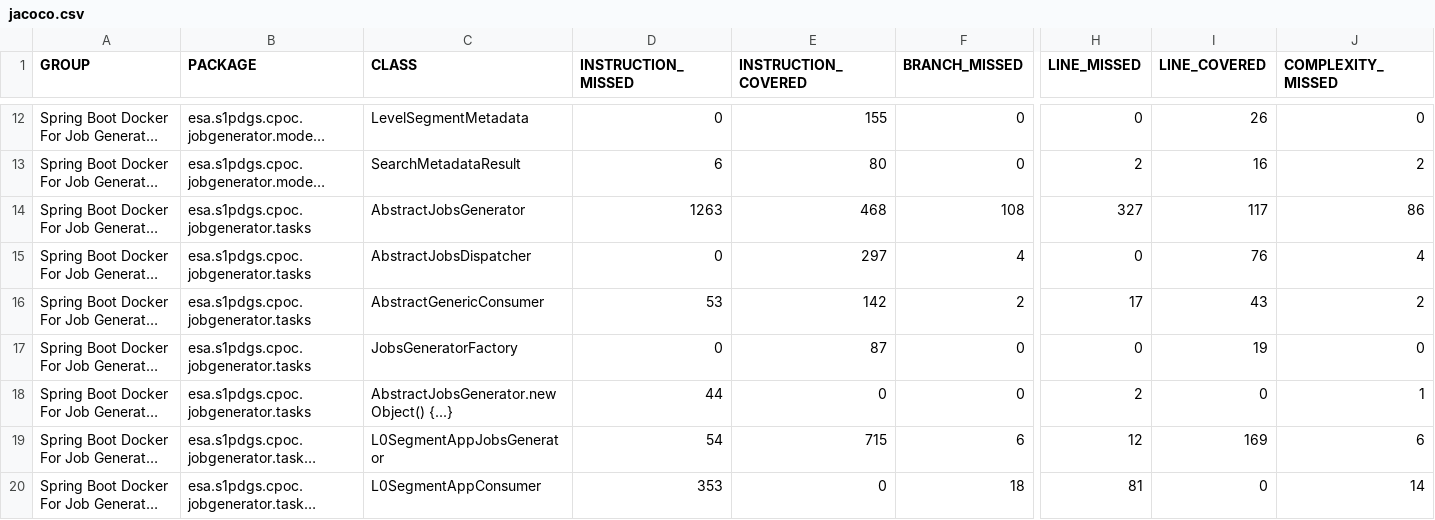
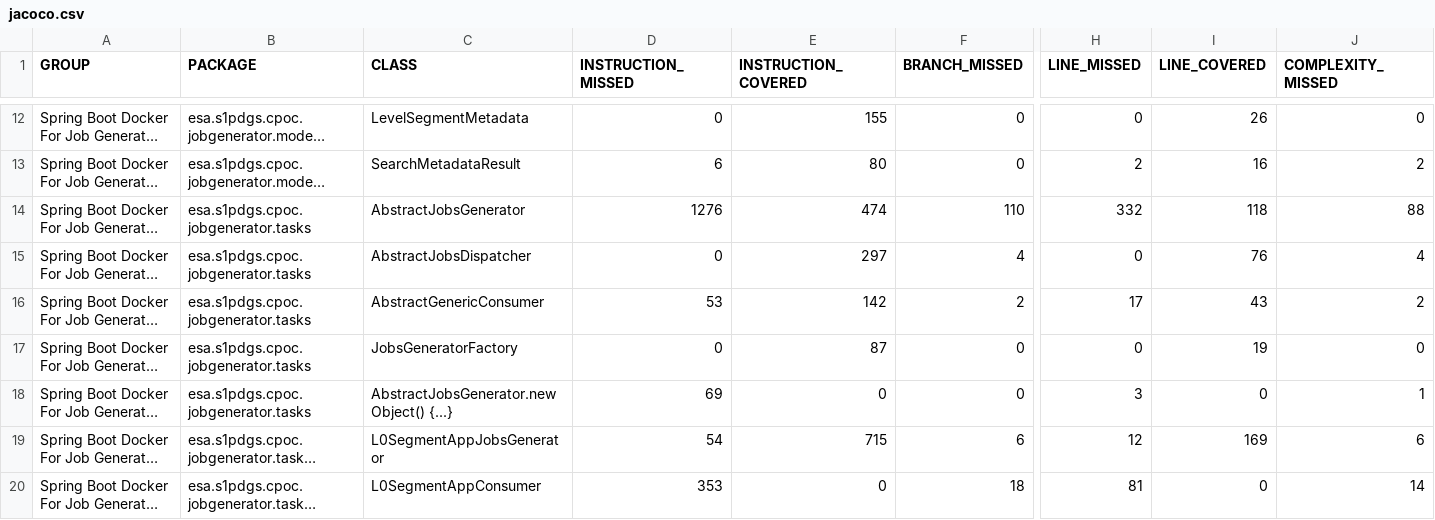
Before and after one commit to COPRS/production-common, a CSV file: build/html-reports/jacoco-ut/jacoco.csv, drawn as a sheet; only a part is shown, gaps mark what is left out; long unchanged cells end in …; the diff names each change by its address in the sheet, - before the commit and + after, or states it on an @@ line.

```diff
--- a/build/html-reports/jacoco-ut/jacoco.csv
+++ b/build/html-reports/jacoco-ut/jacoco.csv
-D14 (INSTRUCTION_MISSED): 1263
+D14 (INSTRUCTION_MISSED): 1276
-E14 (INSTRUCTION_COVERED): 468
+E14 (INSTRUCTION_COVERED): 474
-F14 (BRANCH_MISSED): 108
+F14 (BRANCH_MISSED): 110
-H14 (LINE_MISSED): 327
+H14 (LINE_MISSED): 332
-I14 (LINE_COVERED): 117
+I14 (LINE_COVERED): 118
-J14 (COMPLEXITY_MISSED): 86
+J14 (COMPLEXITY_MISSED): 88
-D18 (INSTRUCTION_MISSED): 44
+D18 (INSTRUCTION_MISSED): 69
-H18 (LINE_MISSED): 2
+H18 (LINE_MISSED): 3
```
Also changed, not shown: 10 other files.
